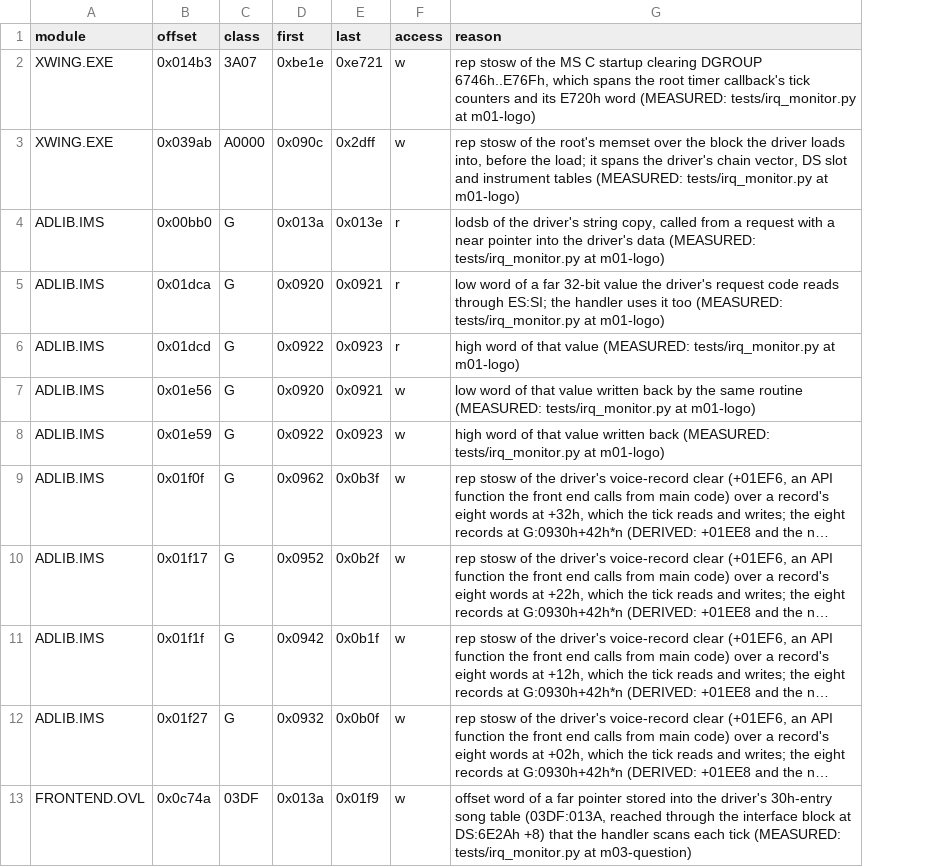
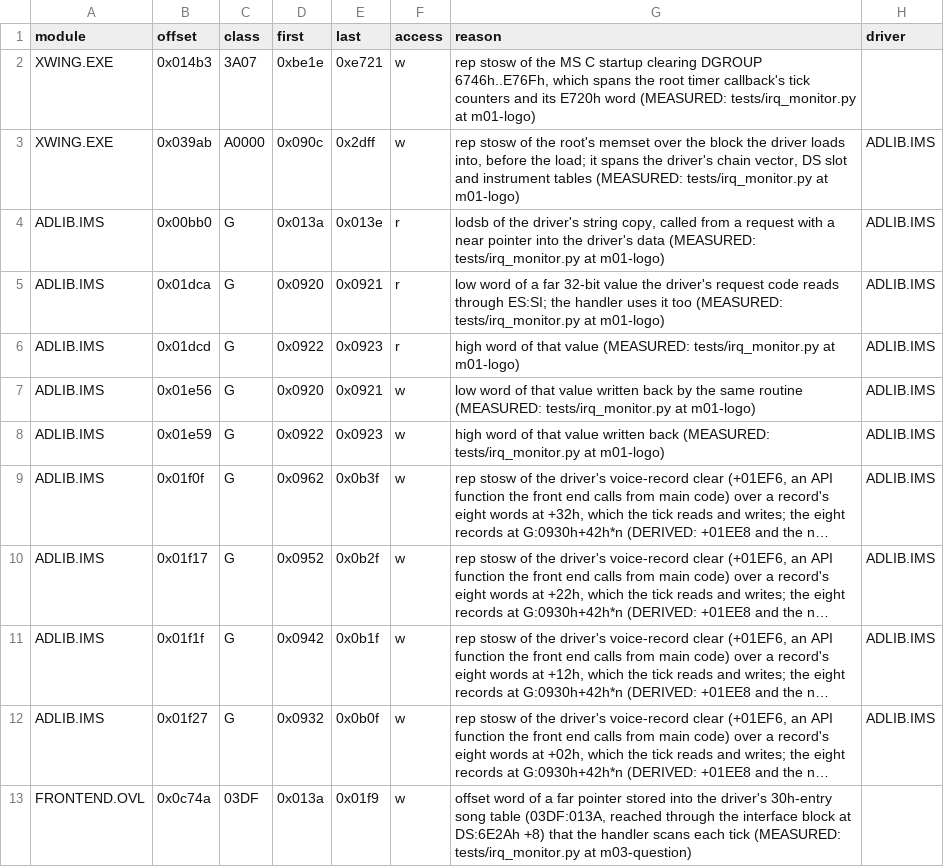
Before and after one commit to Vesuri/x-wing, a CSV file: annotations/irq-sync.csv, drawn as a sheet; only a part is shown; long unchanged cells end in …; the diff names each change by its address in the sheet, - before the commit and + after, or states it on an @@ line.

Commit message:
P10: the music driver is a build choice; ADLIB_W.IMS's driver addresses derived from its code
A build translates one driver (translator/image.py DRIVER, XWING_DRIVER): ADLIB.IMS by
default, or the Sound Blaster setup's ADLIB_W.IMS, loaded at the same DRVSEG. Below
4C28h ADLIB_W.IMS is ADLIB.IMS instruction for instruction (translator/driver.py; 8344
instructions decoded in both); its data moved unevenly (+28h, a table at 2250h +30h), so
every driver address the IRQ0 proof names is read from ADLIB_W.IMS's own instruction at
the cited offset, which must decode to the same operation and operand kinds. Annotation
rows of ADLIB.IMS code carry over under the same check; irq-sync.csv rows that name
driver data get a driver column and apply to the AdLib build only. indirect.csv now
holds the map over the AdLib and Sound Blaster runs; targets in the other driver are
dropped per build. entries.csv seeds ADLIB_W.IMS's three IRQ 7 handlers. dos.c loads the
driver the build names (driver_name).

AdLib build: irq-footprint.csv and poll-points.csv byte-identical; FLIGHT and FRONTEND
gain fast paths for the jump targets the SB runs added. make gen-check, test-host (m01)
and t-resume-m12-training-flight pass. The ADLIB_W.IMS build's IRQ0 proof does not pass
yet (open-work 1).

```diff
--- a/annotations/irq-sync.csv
+++ b/annotations/irq-sync.csv
+column H (driver), rows 3-12: all ADLIB.IMS
```
Also changed, not shown: annotations/entries.csv, 10 other files.
